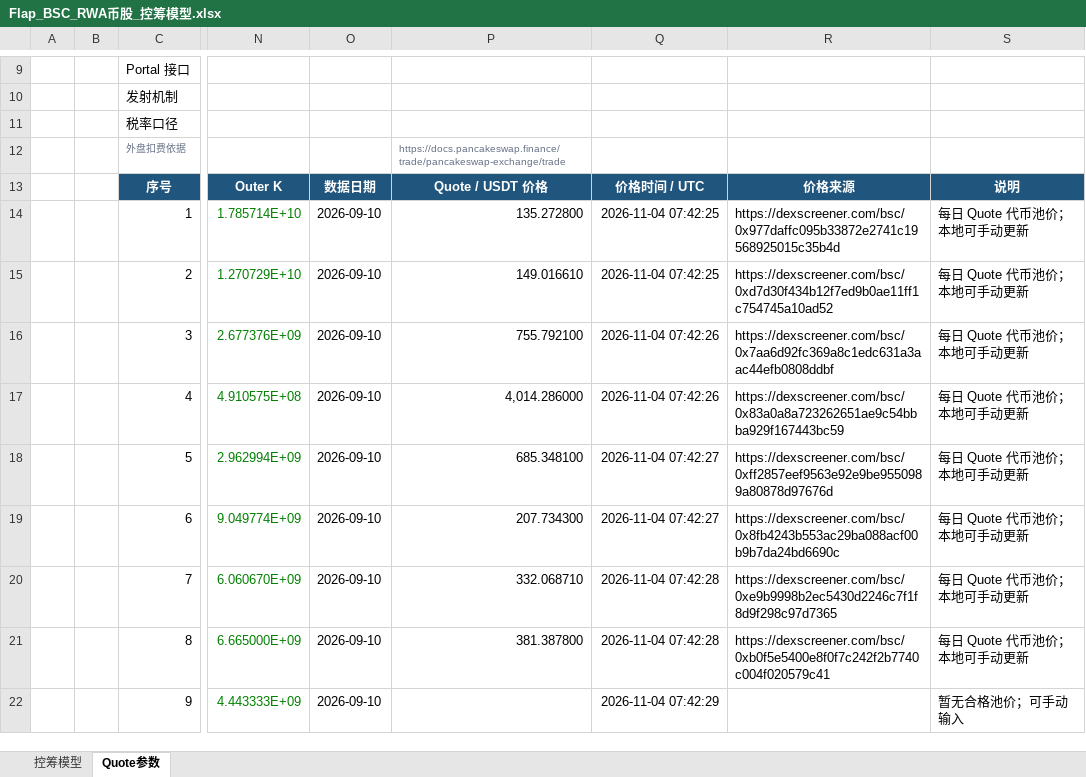
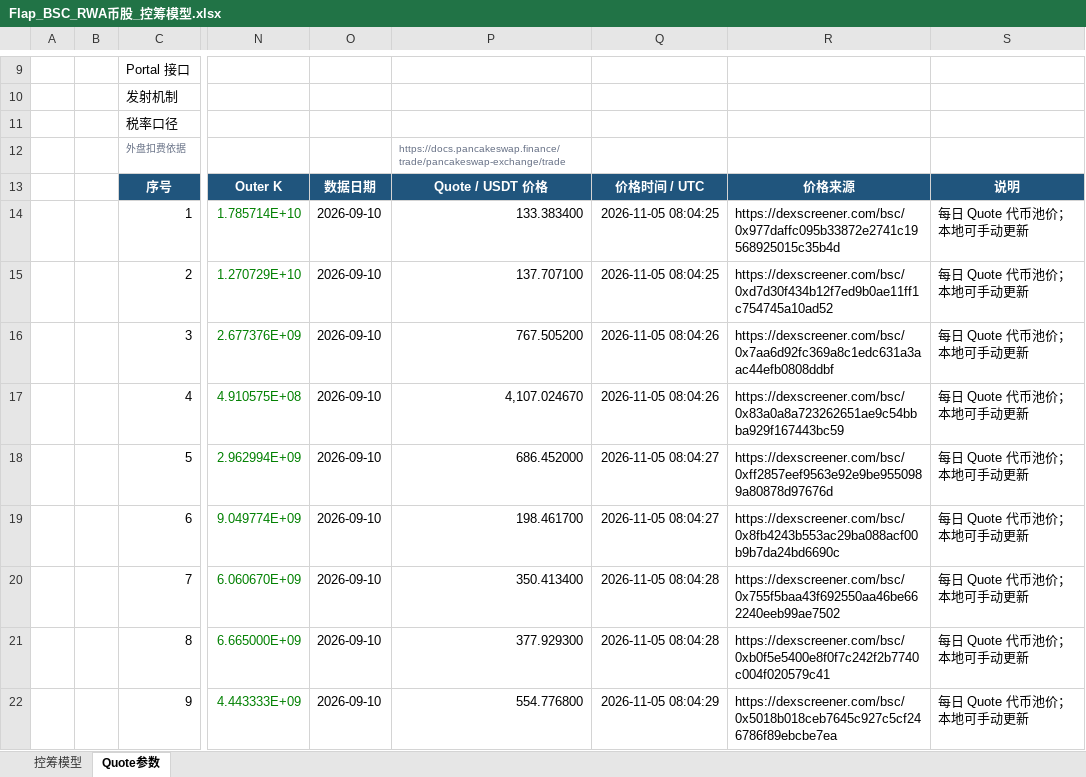
Before and after one commit to bella07021/stock-quote-route-liquidity, an Excel workbook: excel/latest/Flap_BSC_RWA币股_控筹模型.xlsx, sheet Quote参数, drawn as a sheet; only a part is shown, gaps mark what is left out; values as stored, in another font and other column widths than the file's, no borders; the diff covers the shown part only; the diff names each change by its address in the sheet, - before the commit and + after, or states it on an @@ line.

```diff
--- a/excel/latest/Flap_BSC_RWA币股_控筹模型.xlsx (sheet Quote参数)
+++ b/excel/latest/Flap_BSC_RWA币股_控筹模型.xlsx (sheet Quote参数)
-P14: 135.272800
+P14: 133.383400
-Q14:Q15: 2026-11-04 07:42:25
+Q14:Q15: 2026-11-05 08:04:25
-P15: 149.016610
+P15: 137.707100
-P16: 755.792100
+P16: 767.505200
-Q16:Q17: 2026-11-04 07:42:26
+Q16:Q17: 2026-11-05 08:04:26
-P17: 4,014.286000
+P17: 4,107.024670
-P18: 685.348100
+P18: 686.452000
-Q18:Q19: 2026-11-04 07:42:27
+Q18:Q19: 2026-11-05 08:04:27
-P19: 207.734300
+P19: 198.461700
-P20: 332.068710
+P20: 350.413400
-Q20:Q21: 2026-11-04 07:42:28
+Q20:Q21: 2026-11-05 08:04:28
-R20: https://dexscreener.com/bsc/0xe9b9998b2ec5430d2246c7f1f8d9f298c97d7365
+R20: https://dexscreener.com/bsc/0x755f5baa43f692550aa46be662240eeb99ae7502
-P21: 381.387800
+P21: 377.929300
-P22: (empty)
+P22: 554.776800
-Q22: 2026-11-04 07:42:29
+Q22: 2026-11-05 08:04:29
-R22: (empty)
+R22: https://dexscreener.com/bsc/0x5018b018ceb7645c927c5cf246786f89ebcbe7ea
-S22: 暂无合格池价；可手动输入
+S22: 每日 Quote 代币池价；本地可手动更新
```
Also changed, not shown: 28 edited cells elsewhere in this sheet, excel/latest/Flap_MYX_控筹模型.xlsx, excel/latest/FourMeme_4Stock_BNC4_控筹模型.xlsx, 4 other files.
